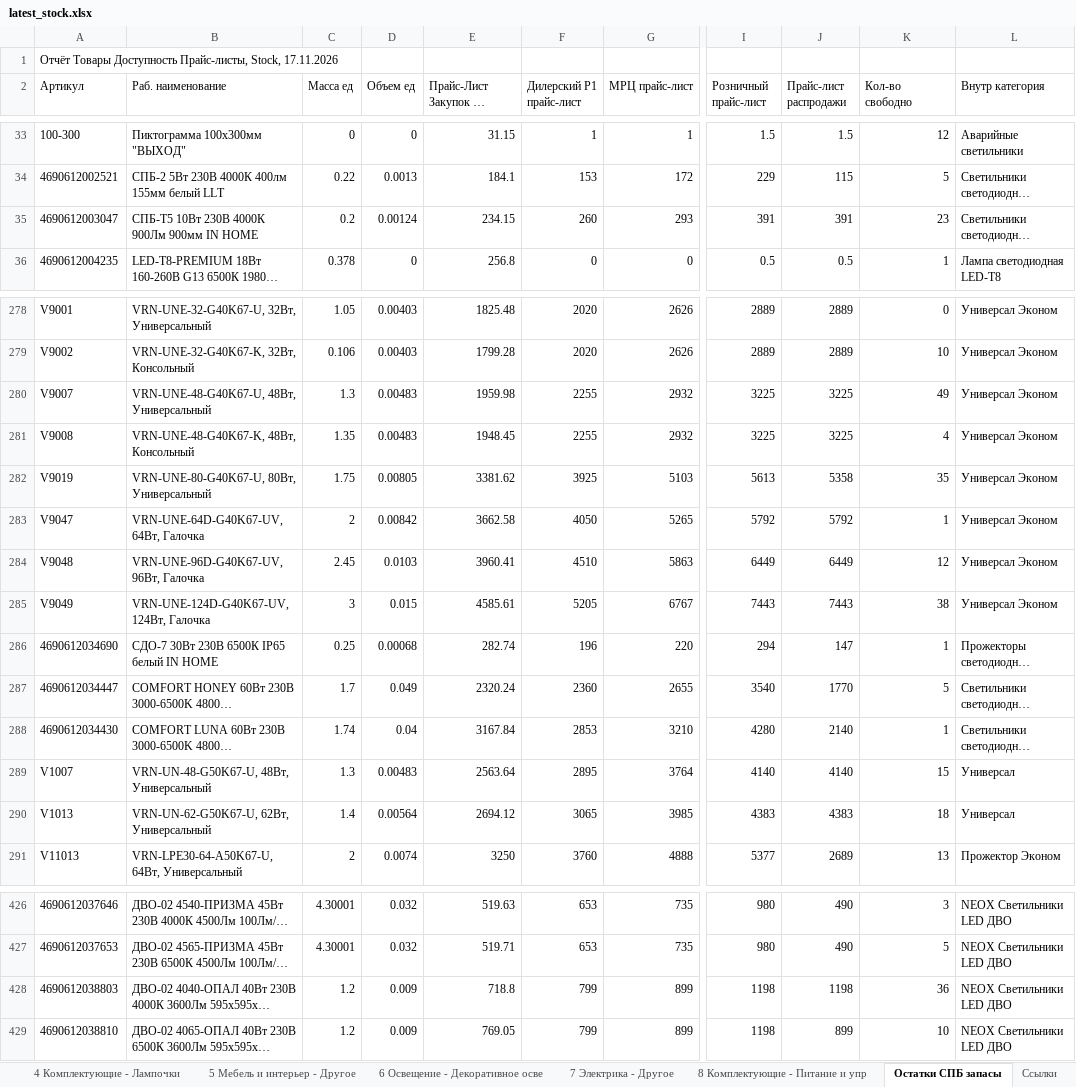
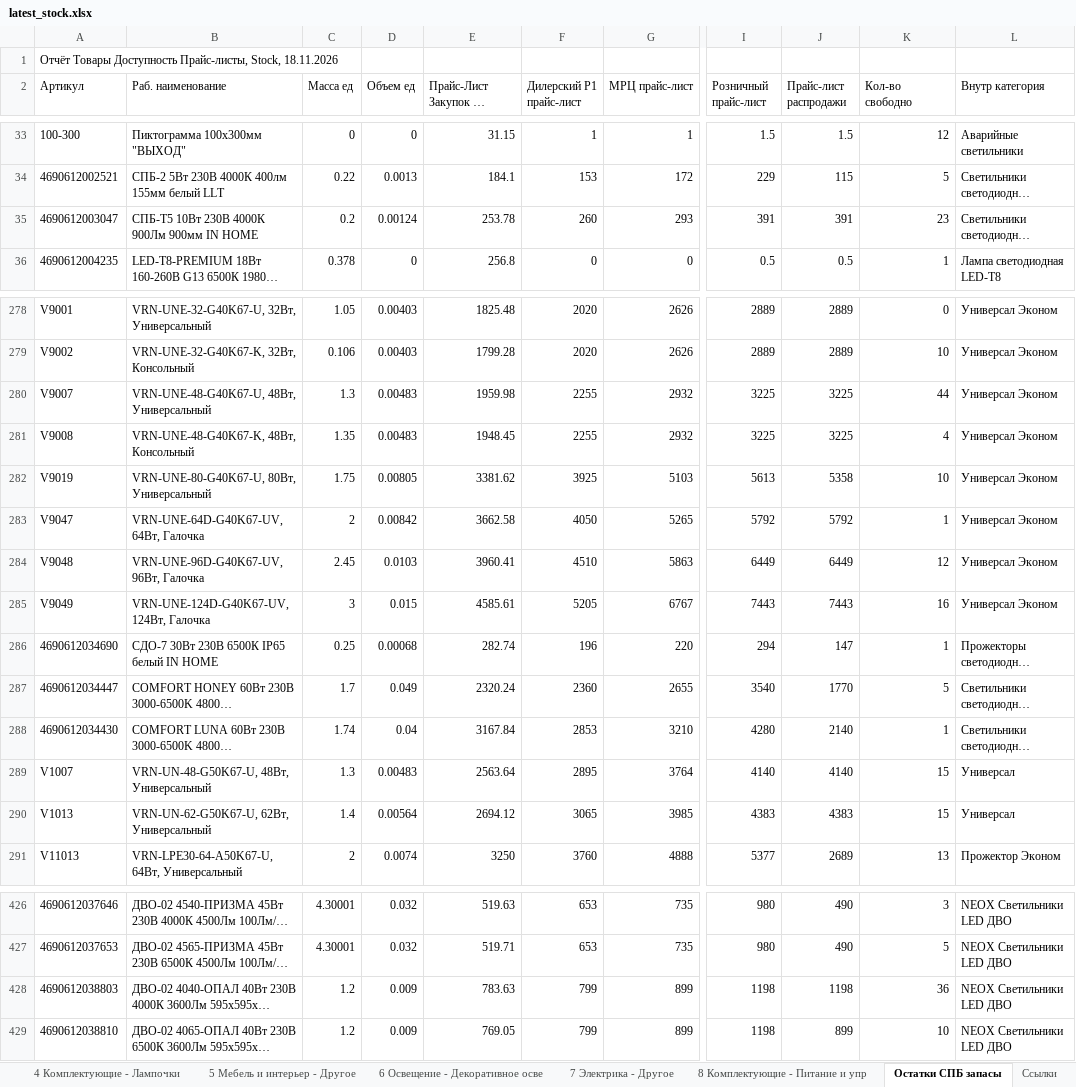
Before and after one commit to shortsfvps/darion-avito-feeds, an Excel workbook: data/latest_stock.xlsx, sheet Остатки СПБ запасы, drawn as a sheet; only a part is shown, gaps mark what is left out; long unchanged cells end in …; values as stored, in another font and other column widths than the file's, no borders; charts and pictures not drawn; the diff names each change by its address in the sheet, - before the commit and + after, or states it on an @@ line.

```diff
--- a/data/latest_stock.xlsx (sheet Остатки СПБ запасы)
+++ b/data/latest_stock.xlsx (sheet Остатки СПБ запасы)
-A1 (Артикул): …Прайс-листы, Stock, 17.11.2026
+A1 (Артикул): …Прайс-листы, Stock, 18.11.2026
-E35 (Прайс-Лист Закупок по Умолчанию): 234.15
+E35 (Прайс-Лист Закупок по Умолчанию): 253.78
-K280 (Кол-во свободно): 49
+K280 (Кол-во свободно): 44
-K282 (Кол-во свободно): 35
+K282 (Кол-во свободно): 10
-K285 (Кол-во свободно): 38
+K285 (Кол-во свободно): 16
-K290 (Кол-во свободно): 18
+K290 (Кол-во свободно): 15
-E428 (Прайс-Лист Закупок по Умолчанию): 718.8
+E428 (Прайс-Лист Закупок по Умолчанию): 783.63
```
